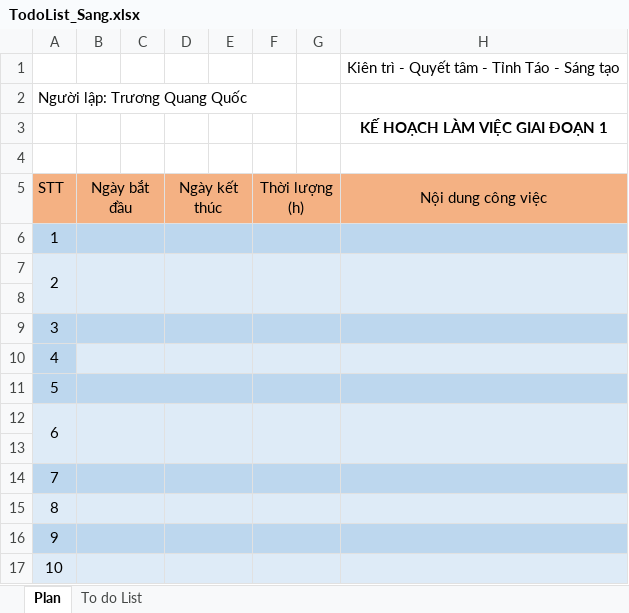
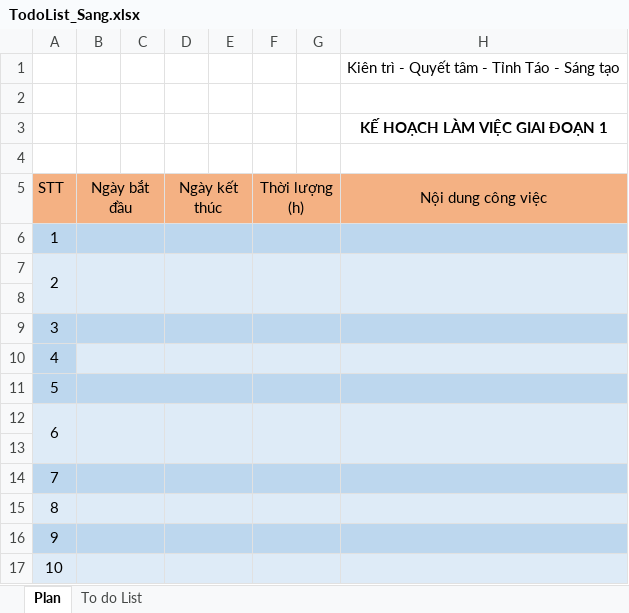
Before and after one commit to QuangQuoc/Share_Quoc_Sang, an Excel workbook: 04. Ke Hoach/03. Ke hoach ca nhan/Sang/TodoList_Sang.xlsx, sheet Plan, drawn as a sheet; only a part is shown; values as stored, in another font and other column widths than the file's, no borders; the diff names each change by its address in the sheet, - before the commit and + after, or states it on an @@ line.

```diff
--- a/04. Ke Hoach/03. Ke hoach ca nhan/Sang/TodoList_Sang.xlsx (sheet Plan)
+++ b/04. Ke Hoach/03. Ke hoach ca nhan/Sang/TodoList_Sang.xlsx (sheet Plan)
-A2 (STT): Người lập: Trương Quang Quốc
+A2 (STT): (empty)
```
Also changed, not shown: 05. Bao cao - Phan tich ket qua/191103_BaoCao_PhanTichKetQua_Tuan1.xlsx, 1 other file.
